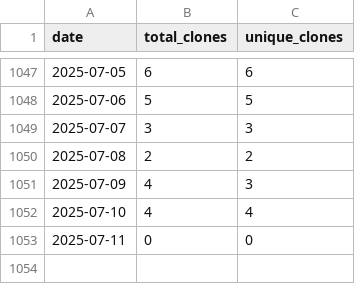
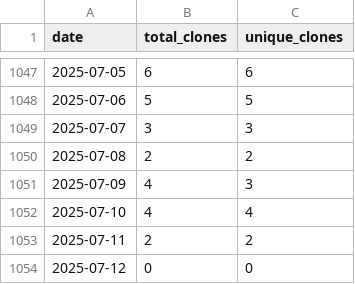
Before and after one commit to wumphlett/COMP-4320, a CSV file: .traffic/clones.csv, drawn as a sheet; only a part is shown, gaps mark what is left out.

Commit message:
Updating repository traffic

```diff
--- a/.traffic/clones.csv
+++ b/.traffic/clones.csv
@@ -1052,2 +1052,3 @@ date,total_clones,unique_clones
 2025-07-10,4,4
-2025-07-11,0,0
+2025-07-11,2,2
+2025-07-12,0,0
```
Also changed, not shown: .traffic/views.csv, 3 other files.
